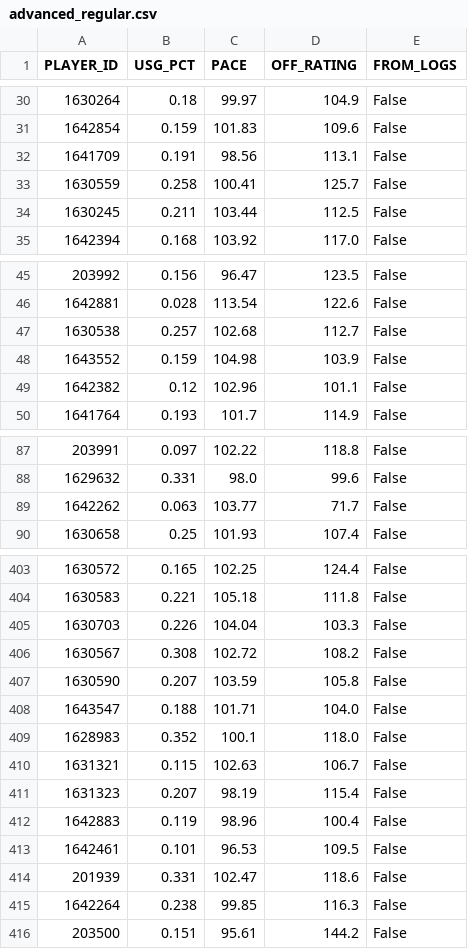
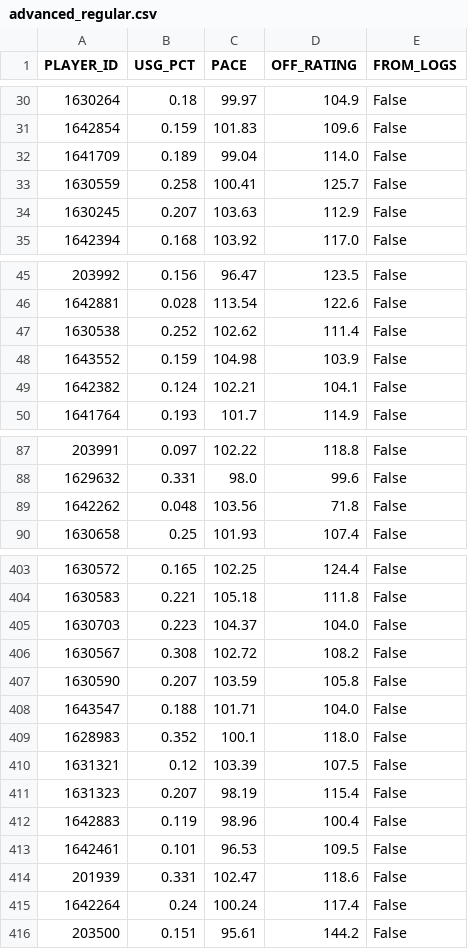
Before and after one commit to RoiGreen/dagger, a CSV file: nba_2026_27/advanced_regular.csv, drawn as a sheet; only a part is shown, gaps mark what is left out; the diff covers the shown part only.

Commit message:
Daily data update 2026-11-18 08:42

```diff
--- a/nba_2026_27/advanced_regular.csv
+++ b/nba_2026_27/advanced_regular.csv
@@ -31,5 +31,5 @@
 1642854,0.159,101.83,109.6,False
-1641709,0.191,98.56,113.1,False
+1641709,0.189,99.04,114.0,False
 1630559,0.258,100.41,125.7,False
-1630245,0.211,103.44,112.5,False
+1630245,0.207,103.63,112.9,False
 1642394,0.168,103.92,117.0,False
@@ -46,5 +46,5 @@
 1642881,0.028,113.54,122.6,False
-1630538,0.257,102.68,112.7,False
+1630538,0.252,102.62,111.4,False
 1643552,0.159,104.98,103.9,False
-1642382,0.12,102.96,101.1,False
+1642382,0.124,102.21,104.1,False
 1641764,0.193,101.7,114.9,False
@@ -88,3 +88,3 @@
 1629632,0.331,98.0,99.6,False
-1642262,0.063,103.77,71.7,False
+1642262,0.048,103.56,71.8,False
 1630658,0.25,101.93,107.4,False
@@ -404,3 +404,3 @@
 1630583,0.221,105.18,111.8,False
-1630703,0.226,104.04,103.3,False
+1630703,0.223,104.37,104.0,False
 1630567,0.308,102.72,108.2,False
@@ -409,3 +409,3 @@
 1628983,0.352,100.1,118.0,False
-1631321,0.115,102.63,106.7,False
+1631321,0.12,103.39,107.5,False
 1631323,0.207,98.19,115.4,False
@@ -414,3 +414,3 @@
 201939,0.331,102.47,118.6,False
-1642264,0.238,99.85,116.3,False
+1642264,0.24,100.24,117.4,False
 203500,0.151,95.61,144.2,False
```
Also changed, not shown: 83 edited cells elsewhere in this file, nba_2026_27/game_logs_advanced_regular.csv, 5 other files.
